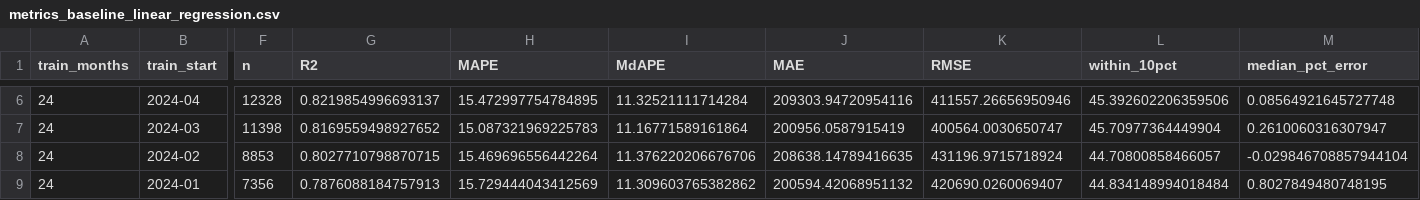
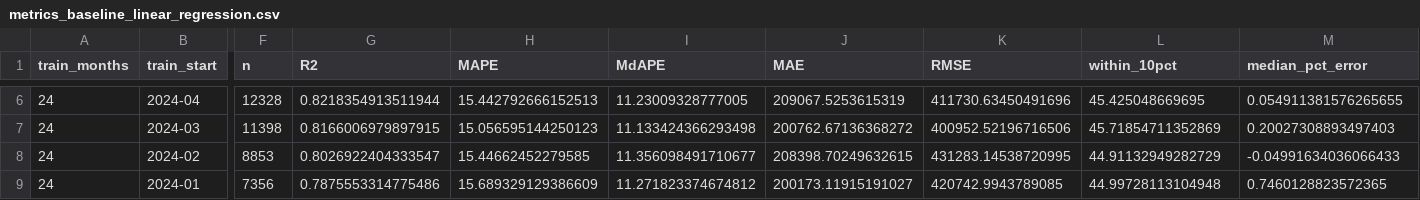
Before and after one commit to ethan-chung29/IDX-Exchange-Data-Science, a CSV file: docs/metrics_baseline_linear_regression.csv, drawn as a sheet; only a part is shown, gaps mark what is left out; the diff covers the shown part only; the diff names each change by its address in the sheet, - before the commit and + after, or states it on an @@ line.

```diff
--- a/docs/metrics_baseline_linear_regression.csv
+++ b/docs/metrics_baseline_linear_regression.csv
-G6 (R2): 0.8219854996693137
+G6 (R2): 0.8218354913511944
-H6 (MAPE): 15.472997754784895
+H6 (MAPE): 15.442792666152513
-I6 (MdAPE): 11.32521111714284
+I6 (MdAPE): 11.23009328777005
-J6 (MAE): 209303.94720954116
+J6 (MAE): 209067.5253615319
-K6 (RMSE): 411557.26656950946
+K6 (RMSE): 411730.63450491696
-L6 (within_10pct): 45.392602206359506
+L6 (within_10pct): 45.425048669695
-M6 (median_pct_error): 0.08564921645727748
+M6 (median_pct_error): 0.054911381576265655
-G7 (R2): 0.8169559498927652
+G7 (R2): 0.8166006979897915
-H7 (MAPE): 15.087321969225783
+H7 (MAPE): 15.056595144250123
-I7 (MdAPE): 11.16771589161864
+I7 (MdAPE): 11.133424366293498
-J7 (MAE): 200956.0587915419
+J7 (MAE): 200762.67136368272
-K7 (RMSE): 400564.0030650747
+K7 (RMSE): 400952.52196716506
-L7 (within_10pct): 45.70977364449904
+L7 (within_10pct): 45.71854711352869
-M7 (median_pct_error): 0.2610060316307947
+M7 (median_pct_error): 0.20027308893497403
-G8 (R2): 0.8027710798870715
+G8 (R2): 0.8026922404333547
-H8 (MAPE): 15.469696556442264
+H8 (MAPE): 15.44662452279585
-I8 (MdAPE): 11.376220206676706
+I8 (MdAPE): 11.356098491710677
-J8 (MAE): 208638.14789416635
+J8 (MAE): 208398.70249632615
-K8 (RMSE): 431196.9715718924
+K8 (RMSE): 431283.14538720995
-L8 (within_10pct): 44.70800858466057
+L8 (within_10pct): 44.91132949282729
-M8 (median_pct_error): -0.029846708857944104
+M8 (median_pct_error): -0.04991634036066433
-G9 (R2): 0.7876088184757913
+G9 (R2): 0.7875553314775486
-H9 (MAPE): 15.729444043412569
+H9 (MAPE): 15.689329129386609
-I9 (MdAPE): 11.309603765382862
+I9 (MdAPE): 11.271823374674812
-J9 (MAE): 200594.42068951132
+J9 (MAE): 200173.11915191027
-K9 (RMSE): 420690.0260069407
+K9 (RMSE): 420742.9943789085
-L9 (within_10pct): 44.834148994018484
+L9 (within_10pct): 44.99728113104948
-M9 (median_pct_error): 0.8027849480748195
+M9 (median_pct_error): 0.7460128823572365
```
Also changed, not shown: 28 edited cells elsewhere in this file, docs/cleaning_log.csv, 6 other files.
